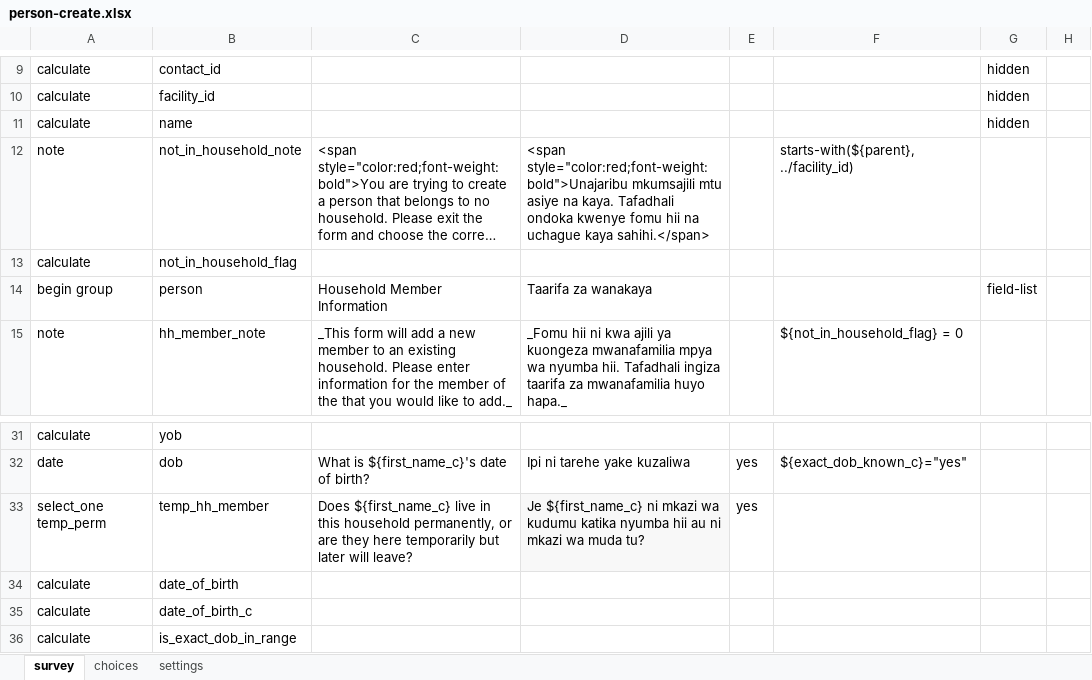
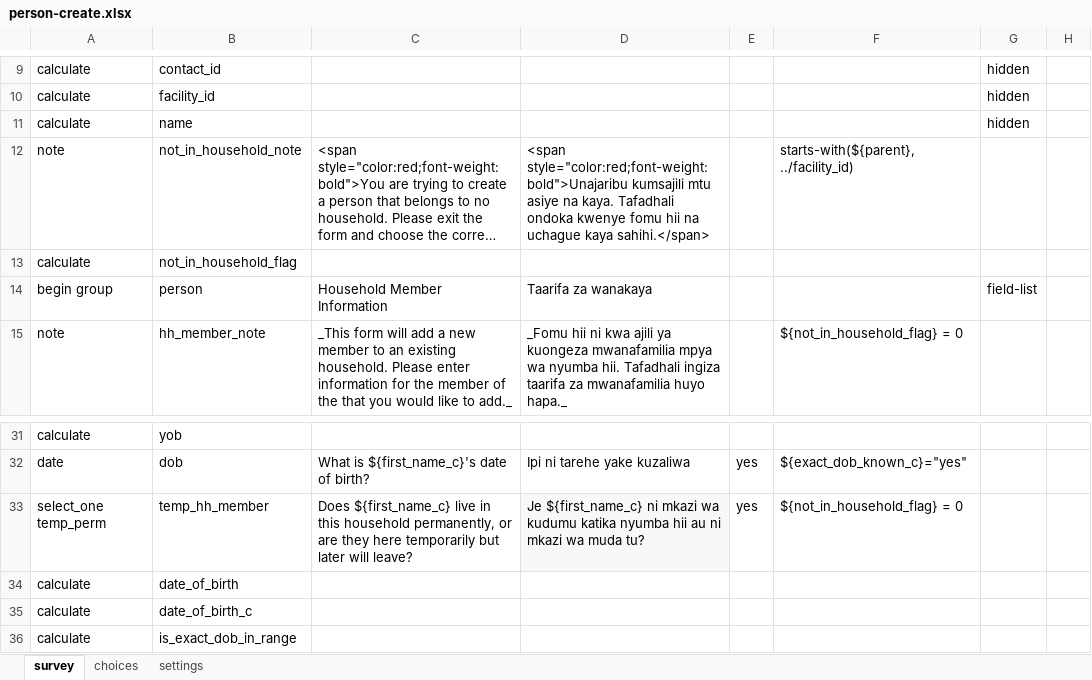
Before and after one commit to sookwalinga/cht-core, an Excel workbook: forms/contact/person-create.xlsx, sheet survey, drawn as a sheet; only a part is shown, gaps mark what is left out; long unchanged cells end in …; values as stored, in another font and other column widths than the file's, no borders; charts and pictures not drawn; the diff names each change by its address in the sheet, - before the commit and + after, or states it on an @@ line.

```diff
--- a/forms/contact/person-create.xlsx (sheet survey)
+++ b/forms/contact/person-create.xlsx (sheet survey)
-D12: …style="color:red;font-weight: bold">Unajaribu mkumsajili mtu asiye…
+D12: …style="color:red;font-weight: bold">Unajaribu kumsajili mtu asiye…
-F33: (empty)
+F33: ${not_in_household_flag} = 0
```
Also changed, not shown: sheet settings, forms/app/postpartum.xlsx, forms/app/pregnancy.xlsx, 3 other files.
